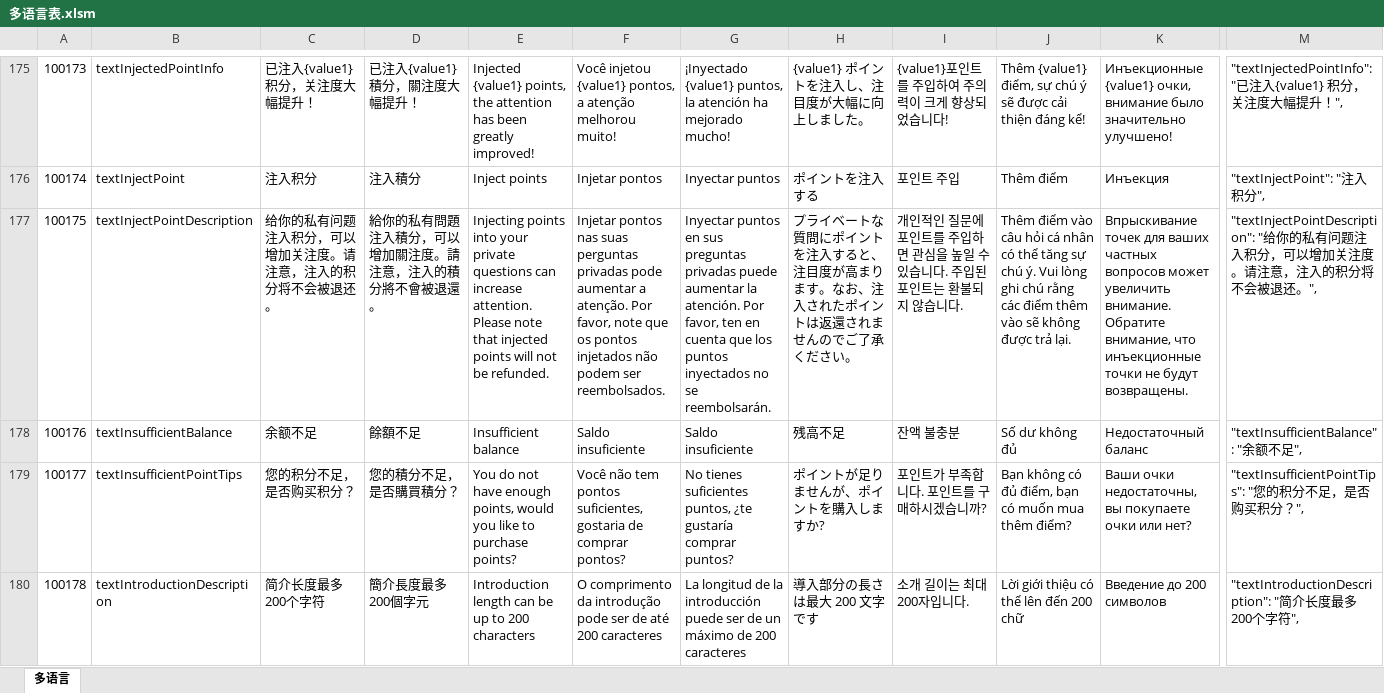
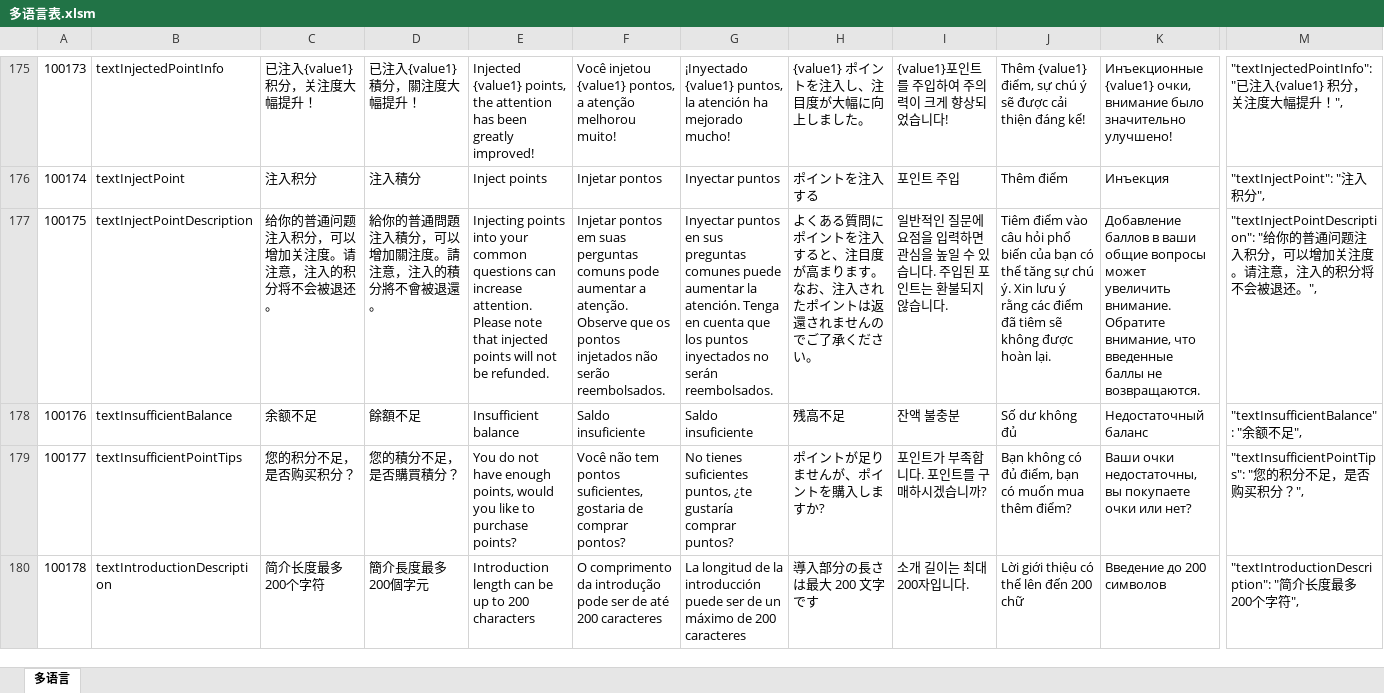
Before and after one commit to liujianyu57/socrates-lang, an Excel workbook: 多语言表.xlsm, sheet 多语言, drawn as a sheet; only a part is shown, gaps mark what is left out; values as stored, in another font and other column widths than the file's, no borders; charts and pictures and conditional formats not drawn; the diff covers the shown part only; the diff names each change by its address in the sheet, - before the commit and + after, or states it on an @@ line.

```diff
--- a/多语言表.xlsm (sheet 多语言)
+++ b/多语言表.xlsm (sheet 多语言)
-C177: 给你的私有问题注入积分，可以增加关注度。请注意，注入的积分将不会被退还。
+C177: 给你的普通问题注入积分，可以增加关注度。请注意，注入的积分将不会被退还。
-D177: 給你的私有問題注入積分，可以增加關注度。請注意，注入的積分將不會被退還。
+D177: 給你的普通問題注入積分，可以增加關注度。請注意，注入的積分將不會被退還。
-E177: …into your private questions can…
+E177: …into your common questions can…
-F177: Injetar pontos nas suas perguntas privadas pode aumentar a atenção. Por favor, note que os pontos injetados não podem ser reembolsados.
+F177: Injetar pontos em suas perguntas comuns pode aumentar a atenção. Observe que os pontos injetados não serão reembolsados.
-G177: …sus preguntas privadas puede aumentar la atención. Por favor, ten en cuenta que los puntos inyectados no se reembolsarán.
+G177: …sus preguntas comunes puede aumentar la atención. Tenga en cuenta que los puntos inyectados no serán reembolsados.
-H177: プライベートな質問にポイントを注入すると、注目度が高まります。なお、注…
+H177: よくある質問にポイントを注入すると、注目度が高まります。 なお、注…
-I177: 개인적인 질문에 포인트를 주입하면 관…
+I177: 일반적인 질문에 요점을 입력하면 관…
-J177: Thêm điểm vào câu hỏi cá nhân có thể tăng sự chú ý. Vui lòng ghi chú rằng các điểm thêm vào sẽ không được trả lại.
+J177: Tiêm điểm vào câu hỏi phổ biến của bạn có thể tăng sự chú ý. Xin lưu ý rằng các điểm đã tiêm sẽ không được hoàn lại.
-K177: Впрыскивание точек для ваших частных вопросов может увеличить внимание. Обратите внимание, что инъекционные точки не будут возвращены.
+K177: Добавление баллов в ваши общие вопросы может увеличить внимание. Обратите внимание, что введенные баллы не возвращаются.
-M177: …"给你的私有问题注入…
+M177: …"给你的普通问题注入…
```
Also changed, not shown: 1 removed row, 264 edited cells and row numbers in column A elsewhere in this sheet, formulas that keep their value, 9 other files.
